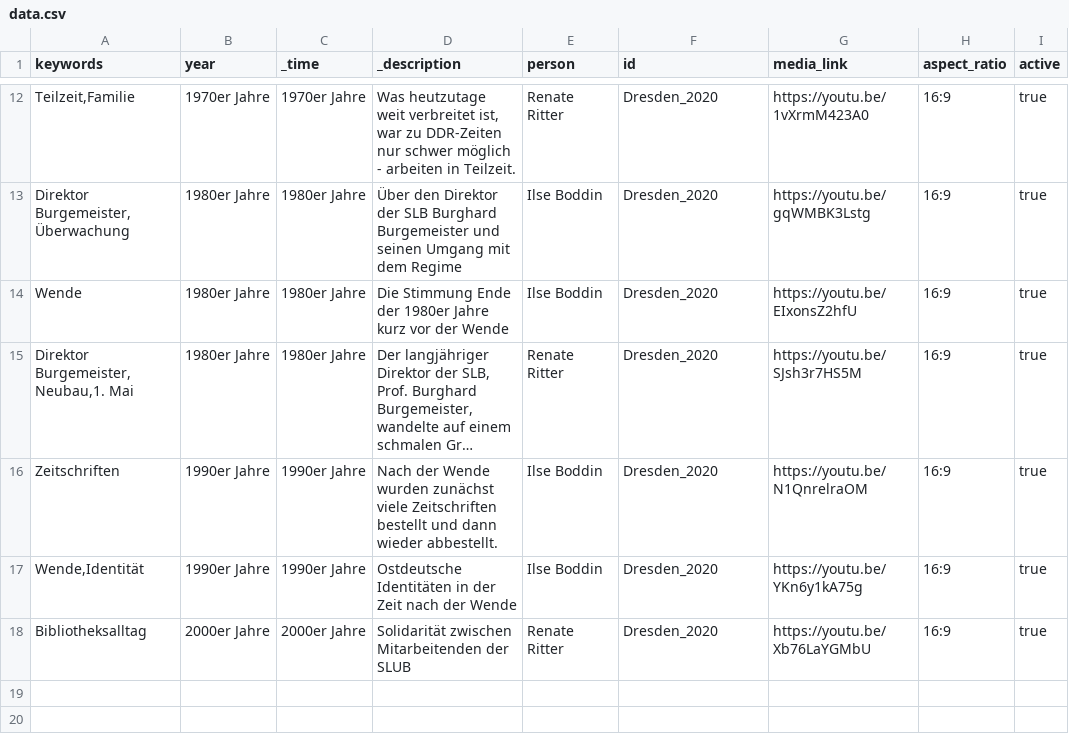
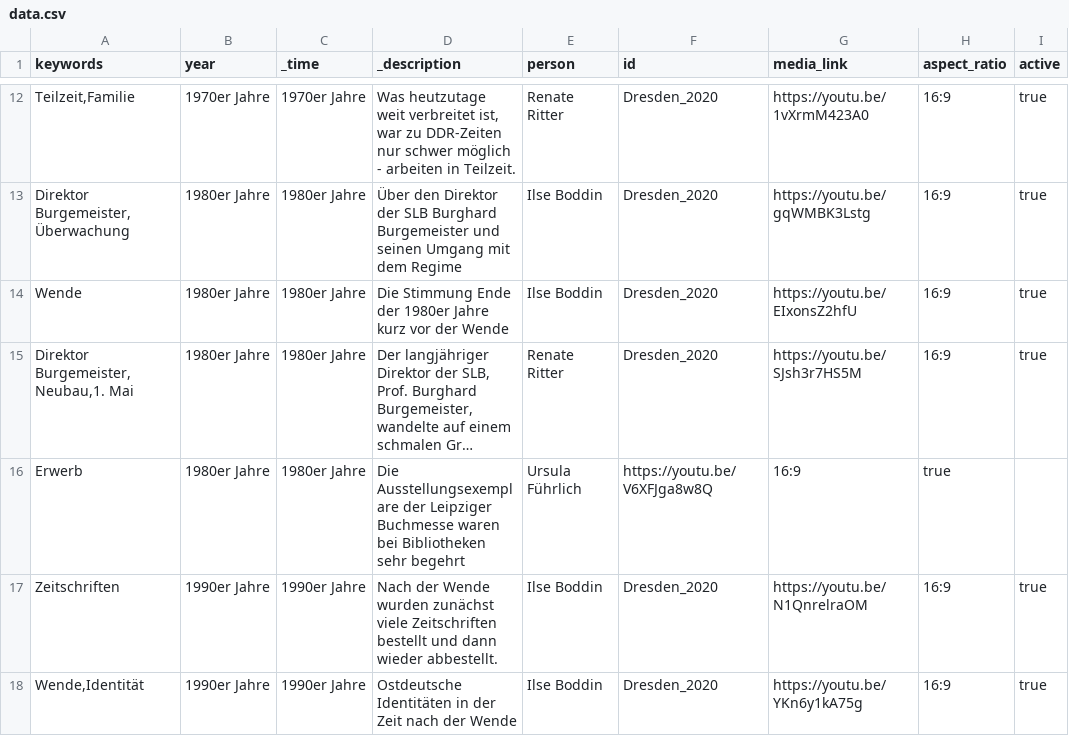
Before and after one commit to robertcornelisschuppe/Erinnerungen-an-die-SLB, a CSV file: data.csv, drawn as a sheet; only a part is shown, gaps mark what is left out; the shorter side is filled out with more unchanged rows; long unchanged cells end in …; the diff names each change by its address in the sheet, - before the commit and + after, or states it on an @@ line.

Commit message:
Update data.csv

```diff
--- a/data.csv
+++ b/data.csv
+row 16: Erwerb | 1980er Jahre | 1980er Jahre | Die Ausstellungsexemplare der Leipziger Buchmesse waren bei Bibliotheken sehr begehrt | Ursula Führlich | https://youtu.be/V6XFJga8w8Q | 16:9 | true
```
